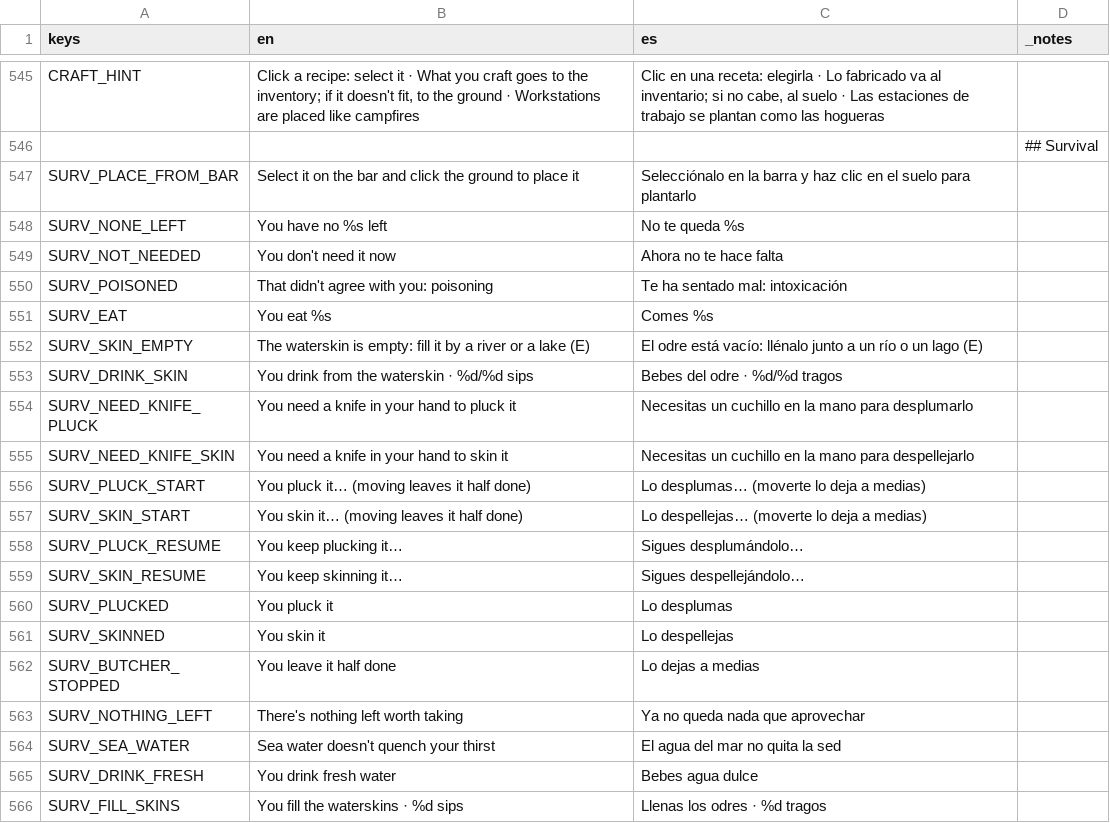
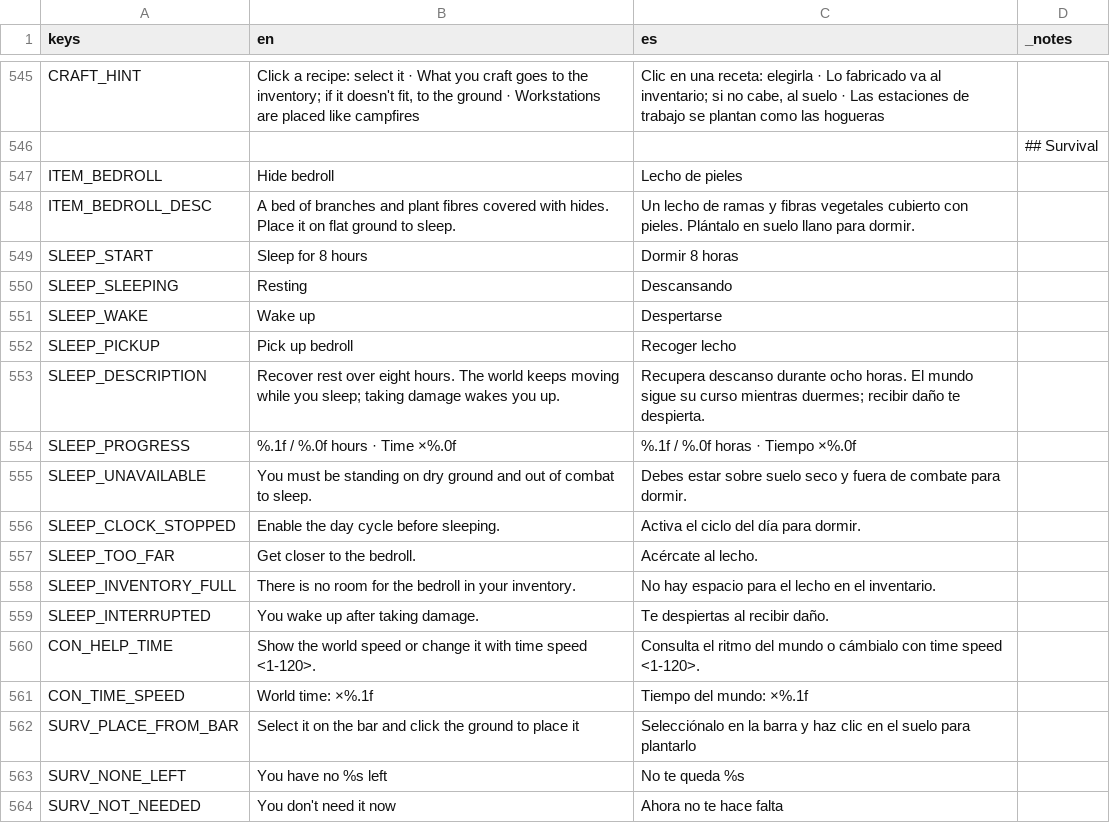
Before and after one commit to DuneD87/landnam, a CSV file: localization/translations.csv, drawn as a sheet; only a part is shown, gaps mark what is left out; the shorter side is filled out with more unchanged rows.

```diff
--- a/localization/translations.csv
+++ b/localization/translations.csv
@@ -546,2 +546,17 @@ CRAFT_HINT,"Click a recipe: select it · What you craft goes to the inventory; i
 ,,,## Survival
+ITEM_BEDROLL,Hide bedroll,Lecho de pieles,
+ITEM_BEDROLL_DESC,A bed of branches and plant fibres covered with hides. Place it on flat ground to sleep.,Un lecho de ramas y fibras vegetales cubierto con pieles. Plántalo en suelo llano para dormir.,
+SLEEP_START,Sleep for 8 hours,Dormir 8 horas,
+SLEEP_SLEEPING,Resting,Descansando,
+SLEEP_WAKE,Wake up,Despertarse,
+SLEEP_PICKUP,Pick up bedroll,Recoger lecho,
+SLEEP_DESCRIPTION,Recover rest over eight hours. The world keeps moving while you sleep; taking damage wakes you up.,Recupera descanso durante ocho horas. El mundo sigue su curso mientras duermes; recibir daño te despierta.,
+SLEEP_PROGRESS,%.1f / %.0f hours · Time ×%.0f,%.1f / %.0f horas · Tiempo ×%.0f,
+SLEEP_UNAVAILABLE,You must be standing on dry ground and out of combat to sleep.,Debes estar sobre suelo seco y fuera de combate para dormir.,
+SLEEP_CLOCK_STOPPED,Enable the day cycle before sleeping.,Activa el ciclo del día para dormir.,
+SLEEP_TOO_FAR,Get closer to the bedroll.,Acércate al lecho.,
+SLEEP_INVENTORY_FULL,There is no room for the bedroll in your inventory.,No hay espacio para el lecho en el inventario.,
+SLEEP_INTERRUPTED,You wake up after taking damage.,Te despiertas al recibir daño.,
+CON_HELP_TIME,Show the world speed or change it with time speed <1-120>.,Consulta el ritmo del mundo o cámbialo con time speed <1-120>.,
+CON_TIME_SPEED,World time: ×%.1f,Tiempo del mundo: ×%.1f,
 SURV_PLACE_FROM_BAR,Select it on the bar and click the ground to place it,Selecciónalo en la barra y haz clic en el suelo para plantarlo,
```
Also changed, not shown: 35 other files.
